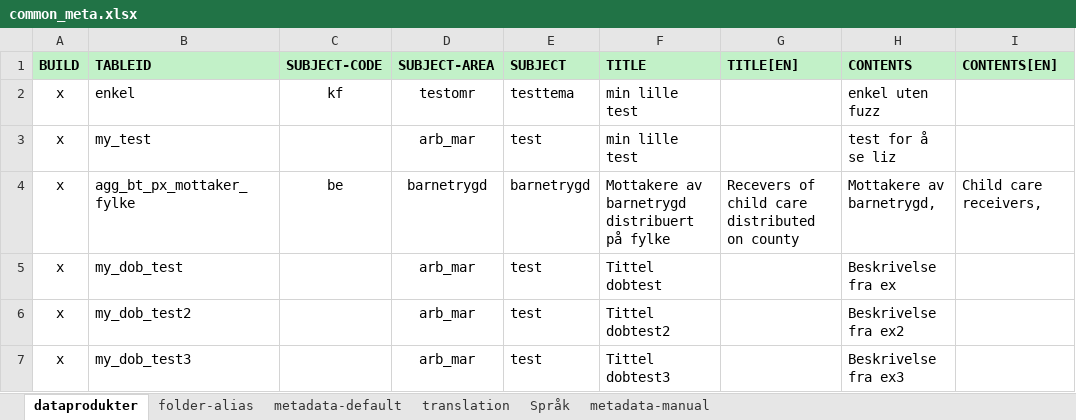
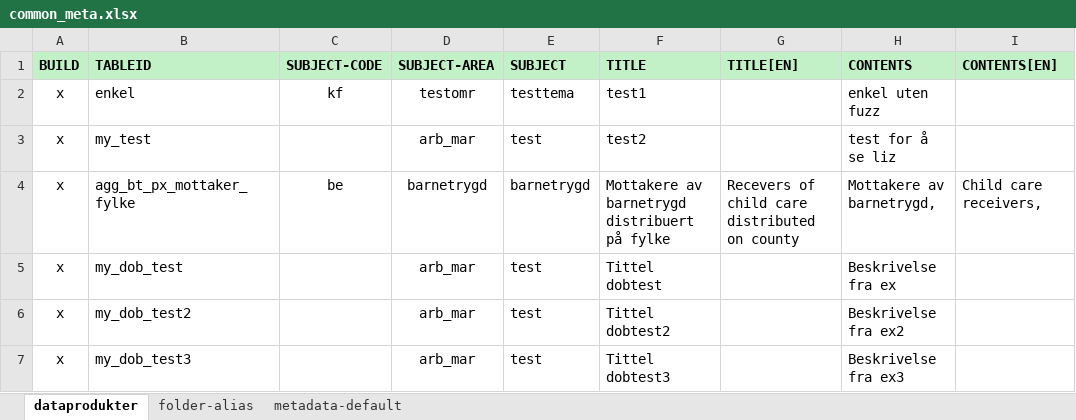
Before and after one commit to navikt/pxPyFactory, an Excel workbook: input_bucket/common_meta.xlsx, sheet dataprodukter, drawn as a sheet; only a part is shown; values as stored, in another font and other column widths than the file's, no borders; the diff covers the shown part only; the diff names each change by its address in the sheet, - before the commit and + after, or states it on an @@ line.

Commit message:
removed unused sheets

```diff
--- a/input_bucket/common_meta.xlsx (sheet dataprodukter)
+++ b/input_bucket/common_meta.xlsx (sheet dataprodukter)
-sheet tab: translation
-sheet tab: Språk
-sheet tab: metadata-manual
-F2 (TITLE): min lille test
+F2 (TITLE): test1
-F3 (TITLE): min lille test
+F3 (TITLE): test2
```
Also changed, not shown: 92 removed rows elsewhere in this sheet.
